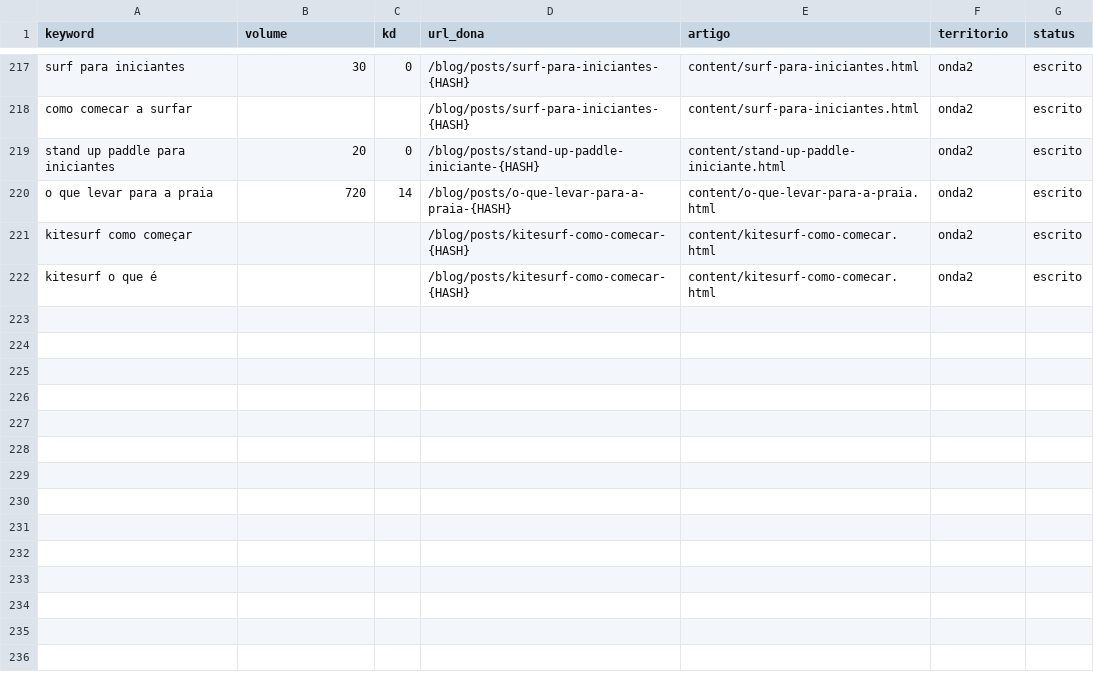
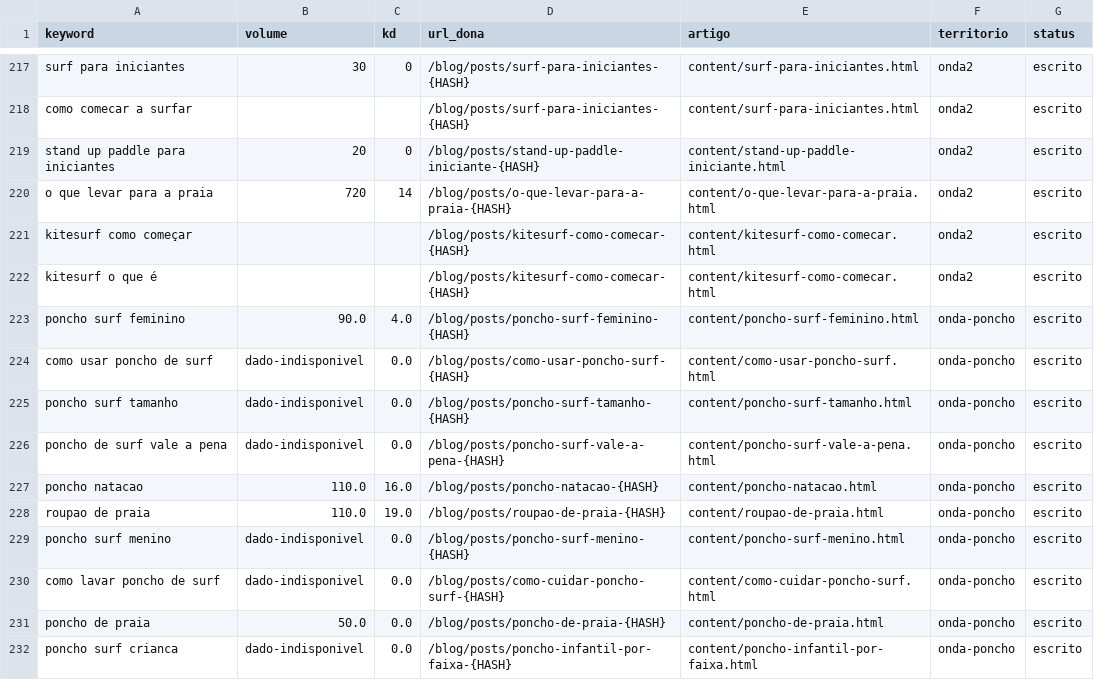
Before and after one commit to raphavianna/uzh-seo, a CSV file: producao/registro/kw-donos.csv, drawn as a sheet; only a part is shown, gaps mark what is left out; the diff names each change by its address in the sheet, - before the commit and + after, or states it on an @@ line.

```diff
--- a/producao/registro/kw-donos.csv
+++ b/producao/registro/kw-donos.csv
+row 223: poncho surf feminino | 90.0 | 4.0 | /blog/posts/poncho-surf-feminino-{HASH} | content/poncho-surf-feminino.html | onda-poncho | escrito
+row 224: como usar poncho de surf | dado-indisponivel | 0.0 | /blog/posts/como-usar-poncho-surf-{HASH} | content/como-usar-poncho-surf.html | onda-poncho | escrito
+row 225: poncho surf tamanho | dado-indisponivel | 0.0 | /blog/posts/poncho-surf-tamanho-{HASH} | content/poncho-surf-tamanho.html | onda-poncho | escrito
+row 226: poncho de surf vale a pena | dado-indisponivel | 0.0 | /blog/posts/poncho-surf-vale-a-pena-{HASH} | content/poncho-surf-vale-a-pena.html | onda-poncho | escrito
+row 227: poncho natacao | 110.0 | 16.0 | /blog/posts/poncho-natacao-{HASH} | content/poncho-natacao.html | onda-poncho | escrito
+row 228: roupao de praia | 110.0 | 19.0 | /blog/posts/roupao-de-praia-{HASH} | content/roupao-de-praia.html | onda-poncho | escrito
+row 229: poncho surf menino | dado-indisponivel | 0.0 | /blog/posts/poncho-surf-menino-{HASH} | content/poncho-surf-menino.html | onda-poncho | escrito
+row 230: como lavar poncho de surf | dado-indisponivel | 0.0 | /blog/posts/como-cuidar-poncho-surf-{HASH} | content/como-cuidar-poncho-surf.html | onda-poncho | escrito
+row 231: poncho de praia | 50.0 | 0.0 | /blog/posts/poncho-de-praia-{HASH} | content/poncho-de-praia.html | onda-poncho | escrito
+row 232: poncho surf crianca | dado-indisponivel | 0.0 | /blog/posts/poncho-infantil-por-faixa-{HASH} | content/poncho-infantil-por-faixa.html | onda-poncho | escrito
```
Also changed, not shown: 21 other files.
